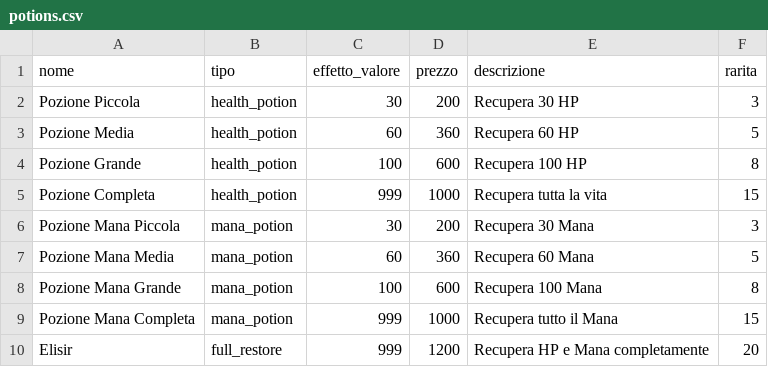
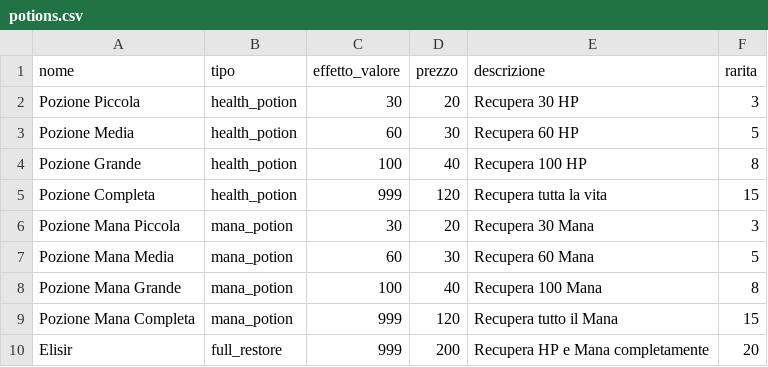
Before and after one commit to alanbimbati/aROMa, a CSV file: data/potions.csv, drawn as a sheet.

```diff
--- a/data/potions.csv
+++ b/data/potions.csv
@@ -1,10 +1,10 @@
 nome,tipo,effetto_valore,prezzo,descrizione,rarita
-Pozione Piccola,health_potion,30,200,Recupera 30 HP,3
-Pozione Media,health_potion,60,360,Recupera 60 HP,5
-Pozione Grande,health_potion,100,600,Recupera 100 HP,8
-Pozione Completa,health_potion,999,1000,Recupera tutta la vita,15
-Pozione Mana Piccola,mana_potion,30,200,Recupera 30 Mana,3
-Pozione Mana Media,mana_potion,60,360,Recupera 60 Mana,5
-Pozione Mana Grande,mana_potion,100,600,Recupera 100 Mana,8
-Pozione Mana Completa,mana_potion,999,1000,Recupera tutto il Mana,15
-Elisir,full_restore,999,1200,Recupera HP e Mana completamente,20
+Pozione Piccola,health_potion,30,20,Recupera 30 HP,3
+Pozione Media,health_potion,60,30,Recupera 60 HP,5
+Pozione Grande,health_potion,100,40,Recupera 100 HP,8
+Pozione Completa,health_potion,999,120,Recupera tutta la vita,15
+Pozione Mana Piccola,mana_potion,30,20,Recupera 30 Mana,3
+Pozione Mana Media,mana_potion,60,30,Recupera 60 Mana,5
+Pozione Mana Grande,mana_potion,100,40,Recupera 100 Mana,8
+Pozione Mana Completa,mana_potion,999,120,Recupera tutto il Mana,15
+Elisir,full_restore,999,200,Recupera HP e Mana completamente,20
```
Also changed, not shown: data/characters.csv, 19 other files.
